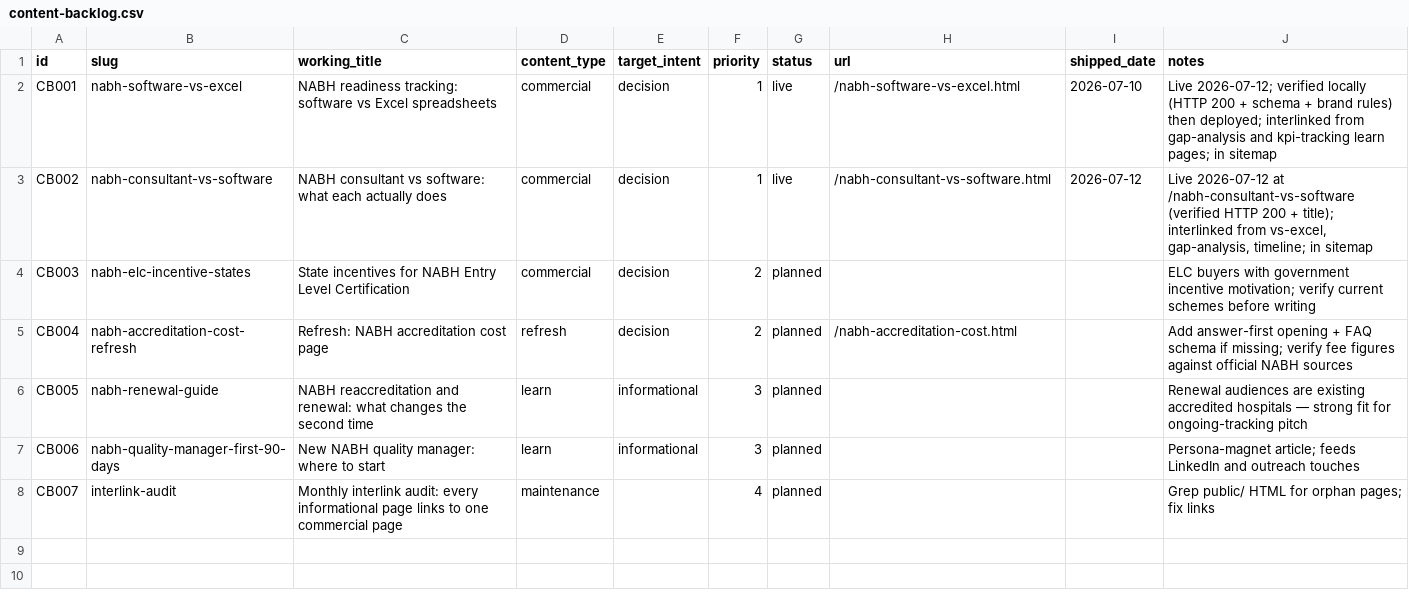
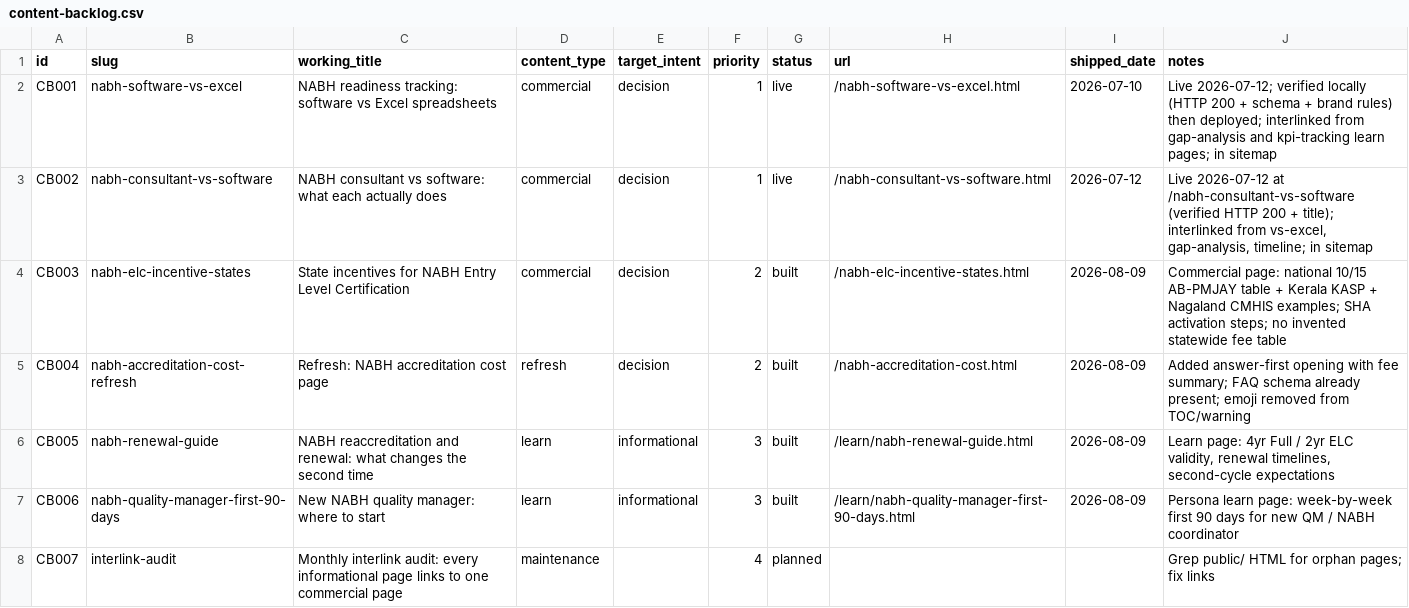
Before and after one commit to upadhyaymehul9-prog/nabh-compliance, a CSV file: .claude/skills/accredready-marketing-agent/data/content-backlog.csv, drawn as a sheet.

```diff
--- a/.claude/skills/accredready-marketing-agent/data/content-backlog.csv
+++ b/.claude/skills/accredready-marketing-agent/data/content-backlog.csv
@@ -3,6 +3,6 @@ CB001,nabh-software-vs-excel,NABH readiness tracking: software vs Excel spreadsh
 CB002,nabh-consultant-vs-software,NABH consultant vs software: what each actually does,commercial,decision,1,live,/nabh-consultant-vs-software.html,2026-07-12,"Live 2026-07-12 at /nabh-consultant-vs-software (verified HTTP 200 + title); interlinked from vs-excel, gap-analysis, timeline; in sitemap"
-CB003,nabh-elc-incentive-states,State incentives for NABH Entry Level Certification,commercial,decision,2,planned,,,ELC buyers with government incentive motivation; verify current schemes before writing
-CB004,nabh-accreditation-cost-refresh,Refresh: NABH accreditation cost page,refresh,decision,2,planned,/nabh-accreditation-cost.html,,Add answer-first opening + FAQ schema if missing; verify fee figures against official NABH sources
-CB005,nabh-renewal-guide,NABH reaccreditation and renewal: what changes the second time,learn,informational,3,planned,,,Renewal audiences are existing accredited hospitals — strong fit for ongoing-tracking pitch
-CB006,nabh-quality-manager-first-90-days,New NABH quality manager: where to start,learn,informational,3,planned,,,Persona-magnet article; feeds LinkedIn and outreach touches
+CB003,nabh-elc-incentive-states,State incentives for NABH Entry Level Certification,commercial,decision,2,built,/nabh-elc-incentive-states.html,2026-08-09,Commercial page: national 10/15 AB-PMJAY table + Kerala KASP + Nagaland CMHIS examples; SHA activation steps; no invented statewide fee table
+CB004,nabh-accreditation-cost-refresh,Refresh: NABH accreditation cost page,refresh,decision,2,built,/nabh-accreditation-cost.html,2026-08-09,Added answer-first opening with fee summary; FAQ schema already present; emoji removed from TOC/warning
+CB005,nabh-renewal-guide,NABH reaccreditation and renewal: what changes the second time,learn,informational,3,built,/learn/nabh-renewal-guide.html,2026-08-09,"Learn page: 4yr Full / 2yr ELC validity, renewal timelines, second-cycle expectations"
+CB006,nabh-quality-manager-first-90-days,New NABH quality manager: where to start,learn,informational,3,built,/learn/nabh-quality-manager-first-90-days.html,2026-08-09,Persona learn page: week-by-week first 90 days for new QM / NABH coordinator
 CB007,interlink-audit,Monthly interlink audit: every informational page links to one commercial page,maintenance,,4,planned,,,Grep public/ HTML for orphan pages; fix links
```
Also changed, not shown: 10 other files.
